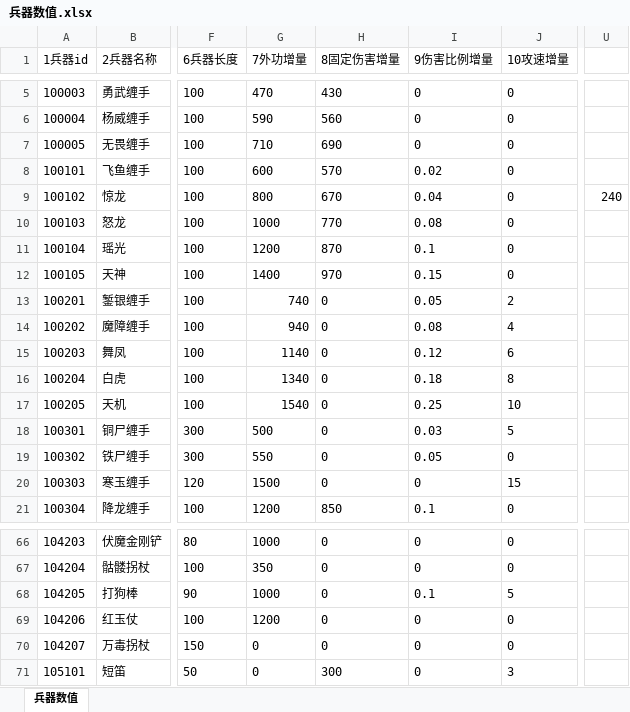
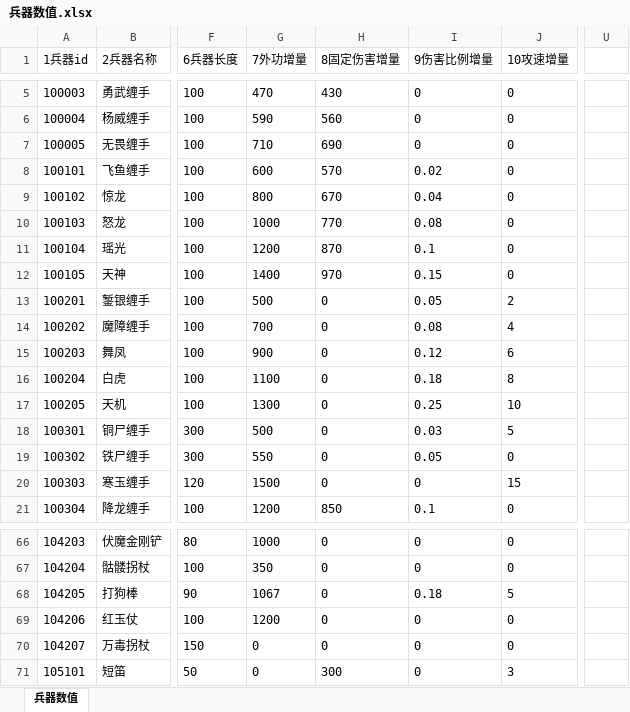
Before and after one commit to zhaoguo20002/MyWuXia, an Excel workbook: docs/兵器数值.xlsx, sheet 兵器数值, drawn as a sheet; only a part is shown, gaps mark what is left out; values as stored, in another font and other column widths than the file's, no borders; the diff names each change by its address in the sheet, - before the commit and + after, or states it on an @@ line.

```diff
--- a/docs/兵器数值.xlsx (sheet 兵器数值)
+++ b/docs/兵器数值.xlsx (sheet 兵器数值)
-U9: 240
+U9: (empty)
-G13 (7外功增量): 740
+G13 (7外功增量): 500
-G14 (7外功增量): 940
+G14 (7外功增量): 700
-G15 (7外功增量): 1140
+G15 (7外功增量): 900
-G16 (7外功增量): 1340
+G16 (7外功增量): 1100
-G17 (7外功增量): 1540
+G17 (7外功增量): 1300
-G68 (7外功增量): 1000
+G68 (7外功增量): 1067
-I68 (9伤害比例增量): 0.1
+I68 (9伤害比例增量): 0.18
```
Also changed, not shown: docs/数值平衡.xlsx, docs/秘籍数值.xlsx, 9 other files.
